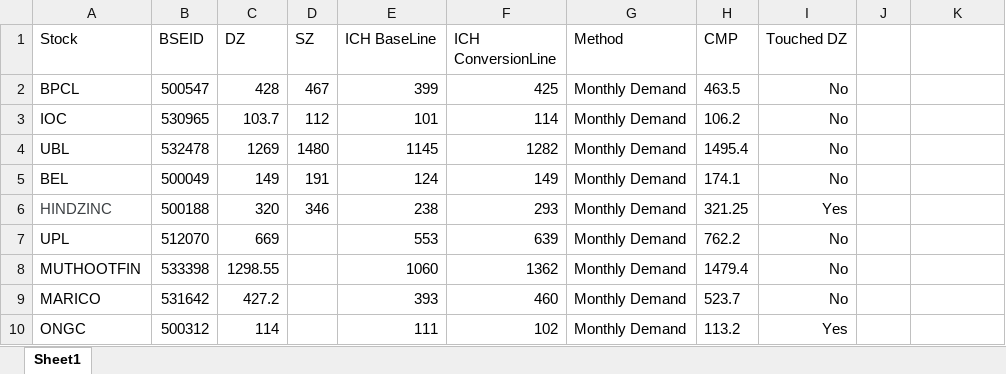
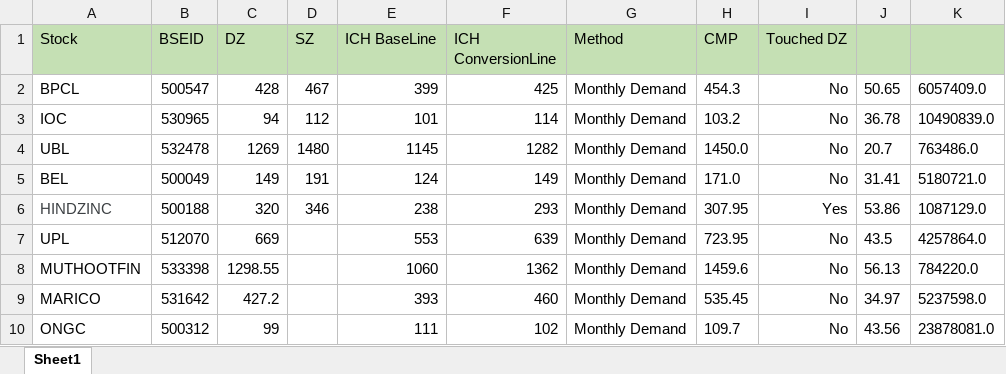
Before and after one commit to sharathtn17/TradingSetUp, an Excel workbook: Stockdz.xlsx, sheet Sheet1, drawn as a sheet; only a part is shown; values as stored, in another font and other column widths than the file's, no borders; the diff covers the shown part only; the diff names each change by its address in the sheet, - before the commit and + after, or states it on an @@ line.

Commit message:
Added some more stock in DZ

```diff
--- a/Stockdz.xlsx (sheet Sheet1)
+++ b/Stockdz.xlsx (sheet Sheet1)
-A1:K1 fill: none
+A1:K1 fill: #C5E0B4
-H2 (CMP): 463.5
+H2 (CMP): 454.3
-J2: (empty)
+J2: 50.65
-K2: (empty)
+K2: 6057409.0
-C3 (DZ): 103.7
+C3 (DZ): 94
-H3 (CMP): 106.2
+H3 (CMP): 103.2
-J3: (empty)
+J3: 36.78
-K3: (empty)
+K3: 10490839.0
-H4 (CMP): 1495.4
+H4 (CMP): 1450.0
-J4: (empty)
+J4: 20.7
-K4: (empty)
+K4: 763486.0
-H5 (CMP): 174.1
+H5 (CMP): 171.0
-J5: (empty)
+J5: 31.41
-K5: (empty)
+K5: 5180721.0
-H6 (CMP): 321.25
+H6 (CMP): 307.95
-J6: (empty)
+J6: 53.86
-K6: (empty)
+K6: 1087129.0
-H7 (CMP): 762.2
+H7 (CMP): 723.95
-J7: (empty)
+J7: 43.5
-K7: (empty)
+K7: 4257864.0
-H8 (CMP): 1479.4
+H8 (CMP): 1459.6
-J8: (empty)
+J8: 56.13
-K8: (empty)
+K8: 784220.0
-H9 (CMP): 523.7
+H9 (CMP): 535.45
-J9: (empty)
+J9: 34.97
-K9: (empty)
+K9: 5237598.0
-C10 (DZ): 114
+C10 (DZ): 99
-H10 (CMP): 113.2
+H10 (CMP): 109.7
-I10 (Touched DZ): Yes
+I10 (Touched DZ): No
-J10: (empty)
+J10: 43.56
-K10: (empty)
+K10: 23878081.0
```
Also changed, not shown: 16 added rows and 43 edited cells elsewhere in this sheet, 1 other file.
